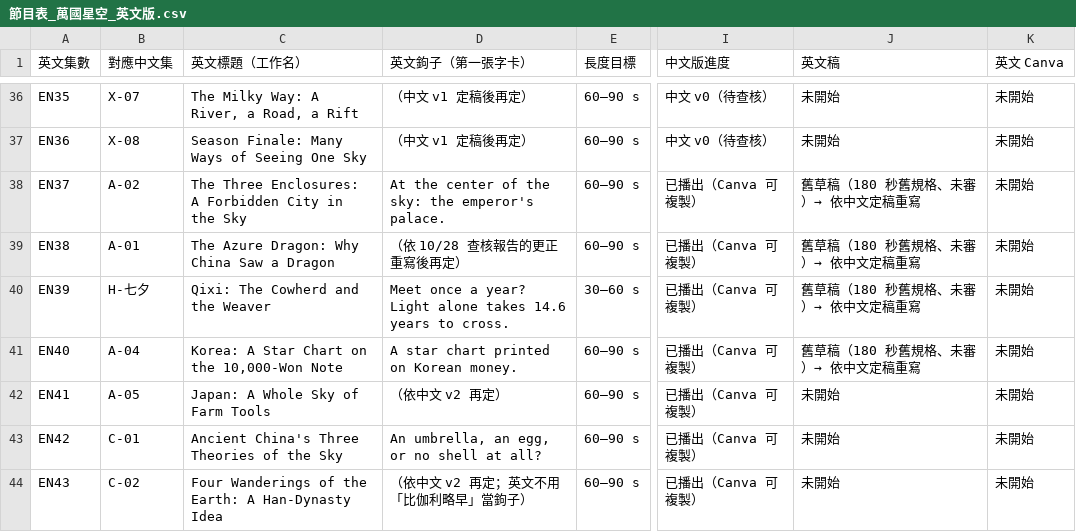
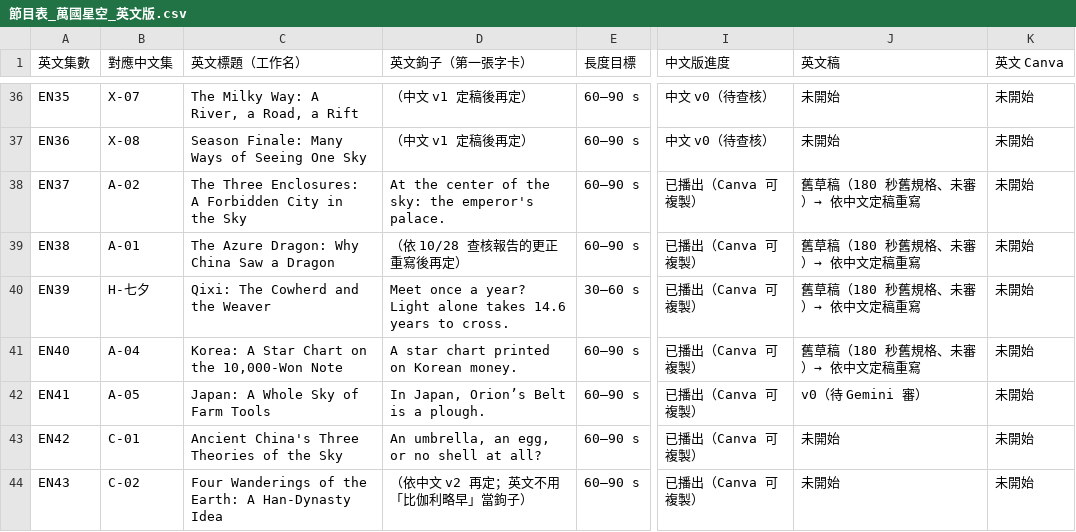
Before and after one commit to Kimchi2104/NTNU-Insta, a CSV file: 06_發布月曆/節目表_萬國星空_英文版.csv, drawn as a sheet; only a part is shown, gaps mark what is left out; the diff names each change by its address in the sheet, - before the commit and + after, or states it on an @@ line.

```diff
--- a/06_發布月曆/節目表_萬國星空_英文版.csv
+++ b/06_發布月曆/節目表_萬國星空_英文版.csv
-D42 (英文鉤子（第一張字卡）): （依中文 v2 再定）
+D42 (英文鉤子（第一張字卡）): In Japan, Orion’s Belt is a plough.
-J42 (英文稿): 未開始
+J42 (英文稿): v0（待 Gemini 審）
```
Also changed, not shown: 06_發布月曆/英文譯名表.csv, 4 other files.
